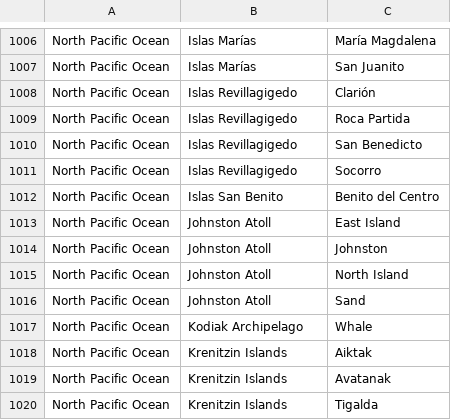
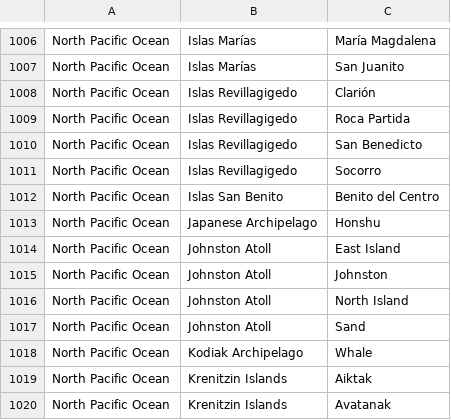
Before and after one commit to VertNet/DwCVocabs, a CSV file: vocabs/island.csv, drawn as a sheet; only a part is shown, gaps mark what is left out; the shorter side is filled out with more unchanged rows.

Commit message:
Additions for DMNH Eggs data set.

```diff
--- a/vocabs/island.csv
+++ b/vocabs/island.csv
@@ -1012,2 +1012,3 @@
 "North Pacific Ocean","Islas San Benito","Benito del Centro"
+"North Pacific Ocean","Japanese Archipelago","Honshu"
 "North Pacific Ocean","Johnston Atoll","East Island"
```
